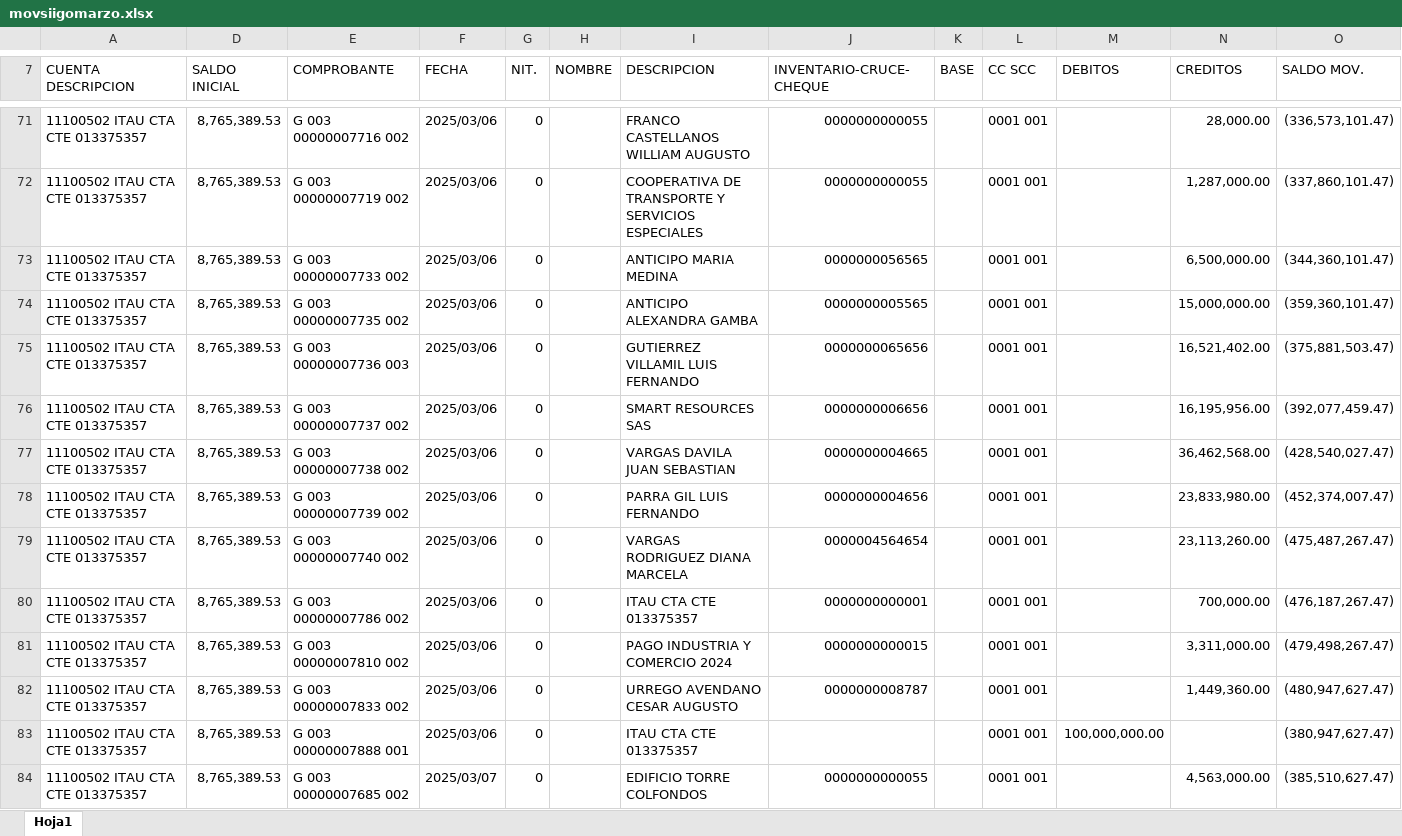
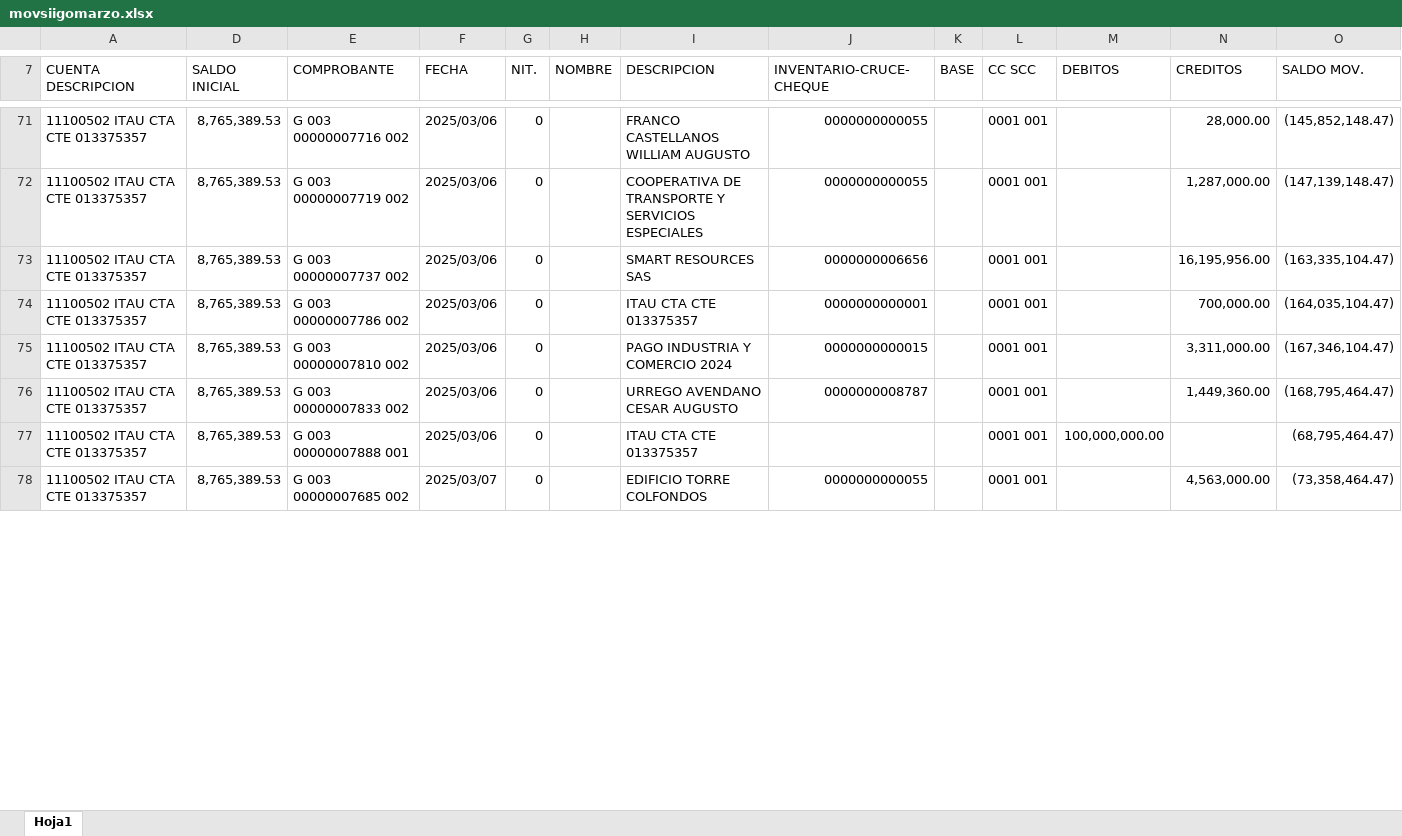
Before and after one commit to MeridianConsulting/Conciliacion-bancaria, an Excel workbook: data/input/accounting/movsiigomarzo.xlsx, sheet Hoja1, drawn as a sheet; only a part is shown, gaps mark what is left out; values as stored, in another font and other column widths than the file's, no cell formats; removed rows and columns are numbered as before the commit, all else as after; the diff covers the shown part only; the diff names each change by its address in the sheet, - before the commit and + after, or states it on an @@ line.

```diff
--- a/data/input/accounting/movsiigomarzo.xlsx (sheet Hoja1)
+++ b/data/input/accounting/movsiigomarzo.xlsx (sheet Hoja1)
-O71 (SALDO MOV.): (336,573,101.47)
+O71 (SALDO MOV.): (145,852,148.47)
-O72 (SALDO MOV.): (337,860,101.47)
+O72 (SALDO MOV.): (147,139,148.47)
-row 73: 11100502 ITAU CTA CTE 013375357 | 8,765,389.53 | G 003 00000007733 002 | 2025/03/06 | 0 |  | ANTICIPO MARIA MEDINA | 0000000056565 |  | 0001 001 |  | 6,500,000.00 | (344,360,101.47)
-row 74: 11100502 ITAU CTA CTE 013375357 | 8,765,389.53 | G 003 00000007735 002 | 2025/03/06 | 0 |  | ANTICIPO ALEXANDRA GAMBA | 0000000005565 |  | 0001 001 |  | 15,000,000.00 | (359,360,101.47)
-row 75: 11100502 ITAU CTA CTE 013375357 | 8,765,389.53 | G 003 00000007736 003 | 2025/03/06 | 0 |  | GUTIERREZ VILLAMIL LUIS FERNANDO | 0000000065656 |  | 0001 001 |  | 16,521,402.00 | (375,881,503.47)
-O73 (SALDO MOV.): (392,077,459.47)
+O73 (SALDO MOV.): (163,335,104.47)
-row 77: 11100502 ITAU CTA CTE 013375357 | 8,765,389.53 | G 003 00000007738 002 | 2025/03/06 | 0 |  | VARGAS DAVILA JUAN SEBASTIAN | 0000000004665 |  | 0001 001 |  | 36,462,568.00 | (428,540,027.47)
-row 78: 11100502 ITAU CTA CTE 013375357 | 8,765,389.53 | G 003 00000007739 002 | 2025/03/06 | 0 |  | PARRA GIL LUIS FERNANDO | 0000000004656 |  | 0001 001 |  | 23,833,980.00 | (452,374,007.47)
-row 79: 11100502 ITAU CTA CTE 013375357 | 8,765,389.53 | G 003 00000007740 002 | 2025/03/06 | 0 |  | VARGAS RODRIGUEZ DIANA MARCELA | 0000004564654 |  | 0001 001 |  | 23,113,260.00 | (475,487,267.47)
-O74 (SALDO MOV.): (476,187,267.47)
+O74 (SALDO MOV.): (164,035,104.47)
-O75 (SALDO MOV.): (479,498,267.47)
+O75 (SALDO MOV.): (167,346,104.47)
-O76 (SALDO MOV.): (480,947,627.47)
+O76 (SALDO MOV.): (168,795,464.47)
-O77 (SALDO MOV.): (380,947,627.47)
+O77 (SALDO MOV.): (68,795,464.47)
-O78 (SALDO MOV.): (385,510,627.47)
+O78 (SALDO MOV.): (73,358,464.47)
```
Also changed, not shown: 17 added rows, 3 removed rows and 498 edited cells elsewhere in this sheet, cell formats, formulas that keep their value, hidden cells, data/input/bank/movsiigomarzo.xlsx, 12 other files.
